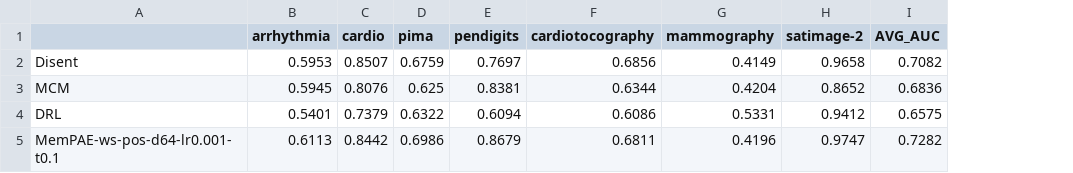
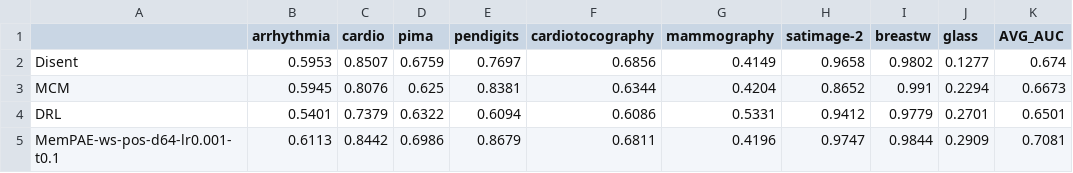
Before and after one commit to Cheol-Will/perceiver-ad, a CSV file: metrics/ratio_1.0_AUCPR.csv, drawn as a sheet; addresses are those after the commit; the diff names each change by its address in the sheet, - before the commit and + after, or states it on an @@ line.

```diff
--- a/metrics/ratio_1.0_AUCPR.csv
+++ b/metrics/ratio_1.0_AUCPR.csv
+column I (breastw), rows 2-5: 0.9802 | 0.991 | 0.9779 | 0.9844
+column J (glass), rows 2-5: 0.1277 | 0.2294 | 0.2701 | 0.2909
-K2 (AVG_AUC): 0.7082
+K2 (AVG_AUC): 0.674
-K3 (AVG_AUC): 0.6836
+K3 (AVG_AUC): 0.6673
-K4 (AVG_AUC): 0.6575
+K4 (AVG_AUC): 0.6501
-K5 (AVG_AUC): 0.7282
+K5 (AVG_AUC): 0.7081
```
Also changed, not shown: metrics/ratio_0.5_AUCPR.csv, metrics/ratio_0.5_AUCPR_T.csv, 27 other files.
